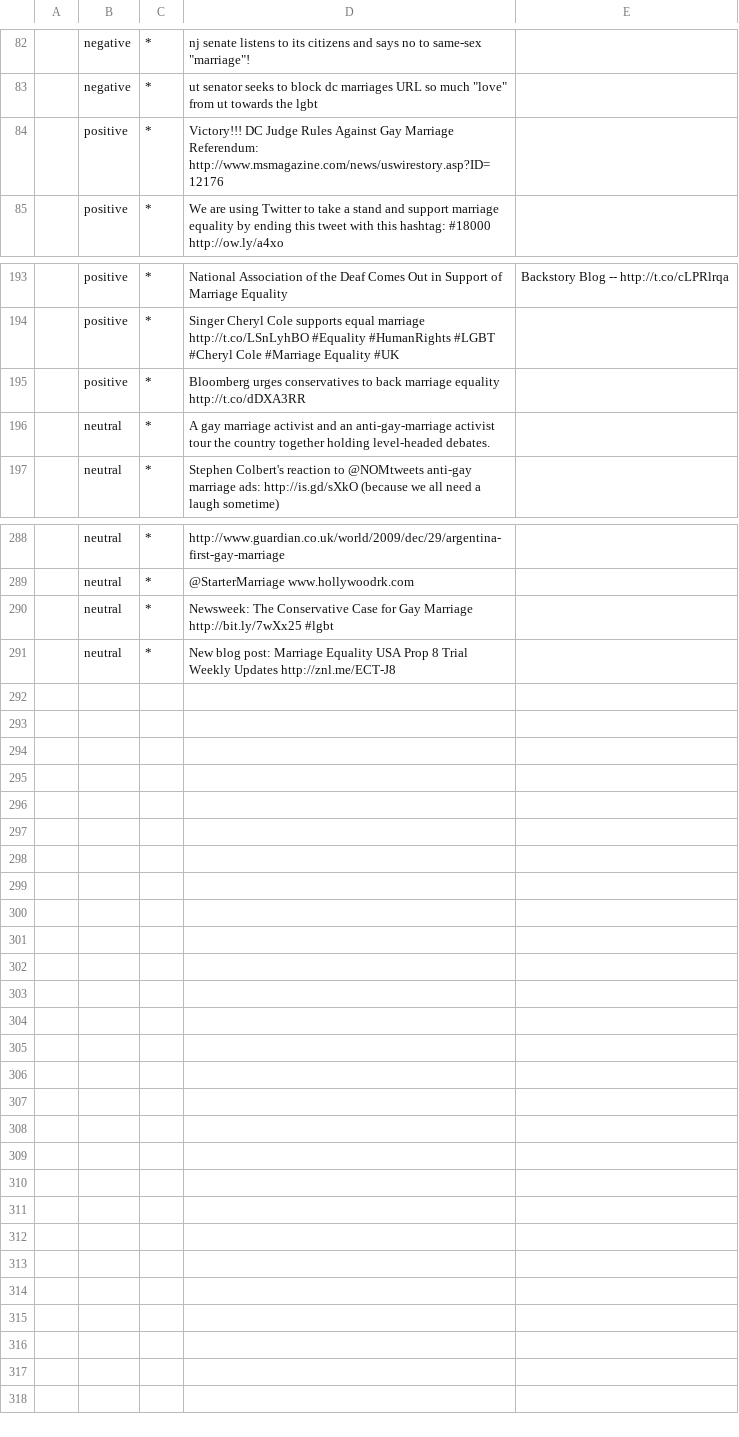
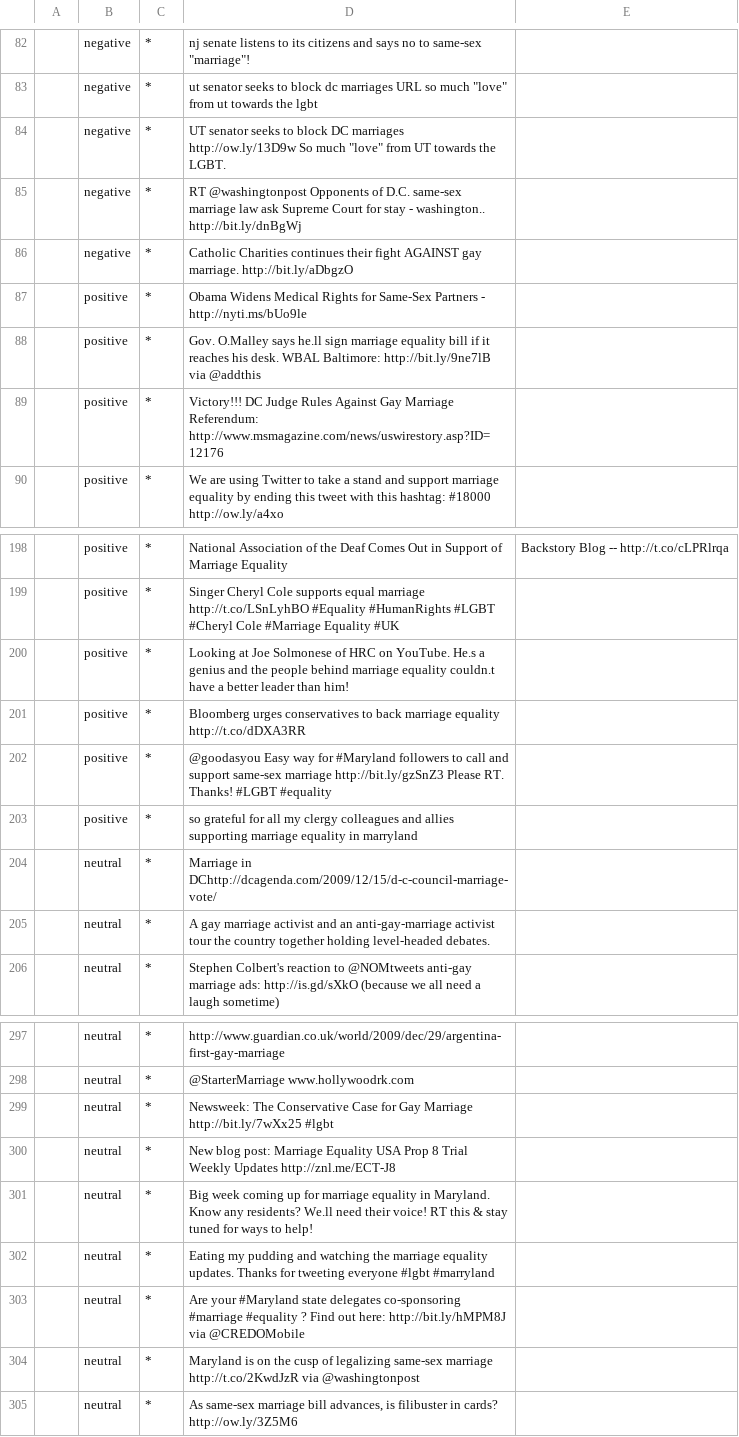
Before and after one commit to strago13/gtverse, a CSV file: tweets_training_set.csv, drawn as a sheet; only a part is shown, gaps mark what is left out.

```diff
--- a/tweets_training_set.csv
+++ b/tweets_training_set.csv
@@ -83,2 +83,7 @@
 |negative|*|ut senator seeks to block dc marriages URL so much "love" from ut towards the lgbt|
+|negative|*|"UT senator seeks to block DC marriages http://ow.ly/13D9w So much ""love"" from UT towards the LGBT."|
+|negative|*|RT @washingtonpost Opponents of D.C. same-sex marriage law ask Supreme Court for stay - washington.. http://bit.ly/dnBgWj|
+|negative|*|Catholic Charities continues their fight AGAINST gay marriage. http://bit.ly/aDbgzO|
+|positive|*|Obama Widens Medical Rights for Same-Sex Partners - http://nyti.ms/bUo9le|
+|positive|*|Gov. O.Malley says he.ll sign marriage equality bill if it reaches his desk. WBAL Baltimore: http://bit.ly/9ne7lB via @addthis|
 |positive|*|Victory!!! DC Judge Rules Against Gay Marriage Referendum: http://www.msmagazine.com/news/uswirestory.asp?ID=12176|
@@ -194,3 +199,7 @@
 |positive|*|Singer Cheryl Cole supports equal marriage http://t.co/LSnLyhBO #Equality #HumanRights #LGBT #Cheryl Cole #Marriage Equality #UK|
+|positive|*|Looking at Joe Solmonese of HRC on YouTube. He.s a genius and the people behind marriage equality couldn.t have a better leader than him!|
 |positive|*|Bloomberg urges conservatives to back marriage equality http://t.co/dDXA3RR|
+|positive|*|@goodasyou Easy way for #Maryland followers to call and support same-sex marriage http://bit.ly/gzSnZ3 Please RT. Thanks! #LGBT #equality|
+|positive|*|so grateful for all my clergy colleagues and allies supporting marriage equality in marryland|
+|neutral|*|Marriage in DChttp://dcagenda.com/2009/12/15/d-c-council-marriage-vote/|
 |neutral|*|A gay marriage activist and an anti-gay-marriage activist tour the country together holding level-headed debates.|
@@ -291 +300,6 @@
 |neutral|*|New blog post: Marriage Equality USA Prop 8 Trial Weekly Updates http://znl.me/ECT-J8|
+|neutral|*|Big week coming up for marriage equality in Maryland. Know any residents? We.ll need their voice! RT this & stay tuned for ways to help!|
+|neutral|*|Eating my pudding and watching the marriage equality updates. Thanks for tweeting everyone #lgbt #marryland|
+|neutral|*|Are your #Maryland state delegates co-sponsoring #marriage #equality ? Find out here: http://bit.ly/hMPM8J via @CREDOMobile|
+|neutral|*|Maryland is on the cusp of legalizing same-sex marriage http://t.co/2KwdJzR via @washingtonpost|
+|neutral|*|"As same-sex marriage bill advances, is filibuster in cards? http://ow.ly/3Z5M6"|
```
Also changed, not shown: 12 other files.
